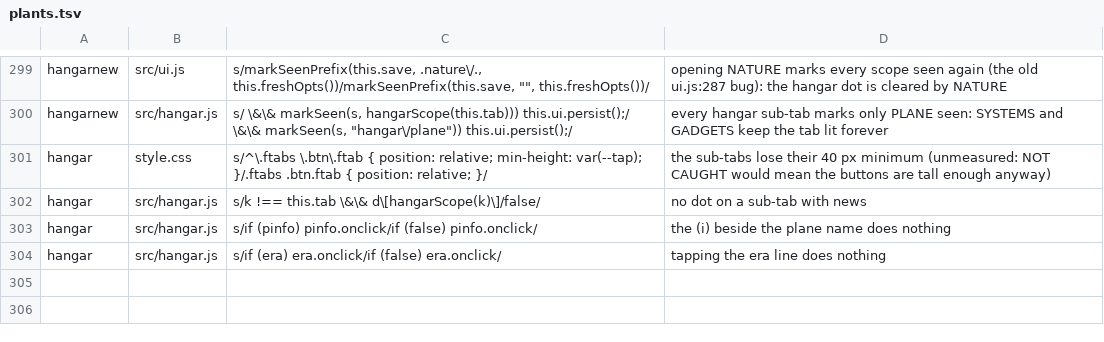
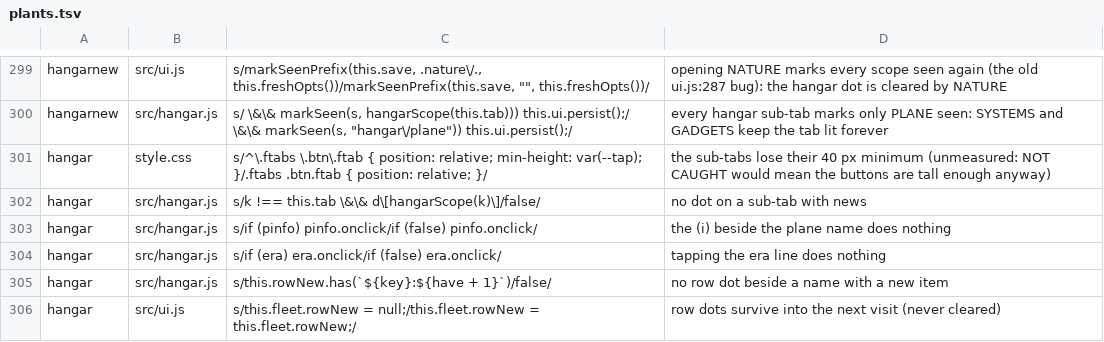
Before and after one commit to olly-marx/contrail-pilot, a TSV file: tools/plants.tsv, drawn as a sheet; only a part is shown, gaps mark what is left out.

Commit message:
R7 (WRITTEN, not browser-run): hangar row dots. A row whose next level is NEW carries a dot beside its name for the rest of the visit (taken before the render marks the tab seen; emptied when the hangar is opened again); hangar.cjs +2 checks, 2 plants. The wrapping names / in-flow price already shipped in R0 (0.25.3); the finance fold stays R10.

```diff
--- a/tools/plants.tsv
+++ b/tools/plants.tsv
@@ -304 +304,3 @@ hangar	src/hangar.js	s/if (pinfo) pinfo.onclick/if (false) pinfo.onclick/	the (i
 hangar	src/hangar.js	s/if (era) era.onclick/if (false) era.onclick/	tapping the era line does nothing
+hangar	src/hangar.js	s/this.rowNew.has(`${key}:${have + 1}`)/false/	no row dot beside a name with a new item
+hangar	src/ui.js	s/this.fleet.rowNew = null;/this.fleet.rowNew = this.fleet.rowNew;/	row dots survive into the next visit (never cleared)
```
Also changed, not shown: 4 other files.
